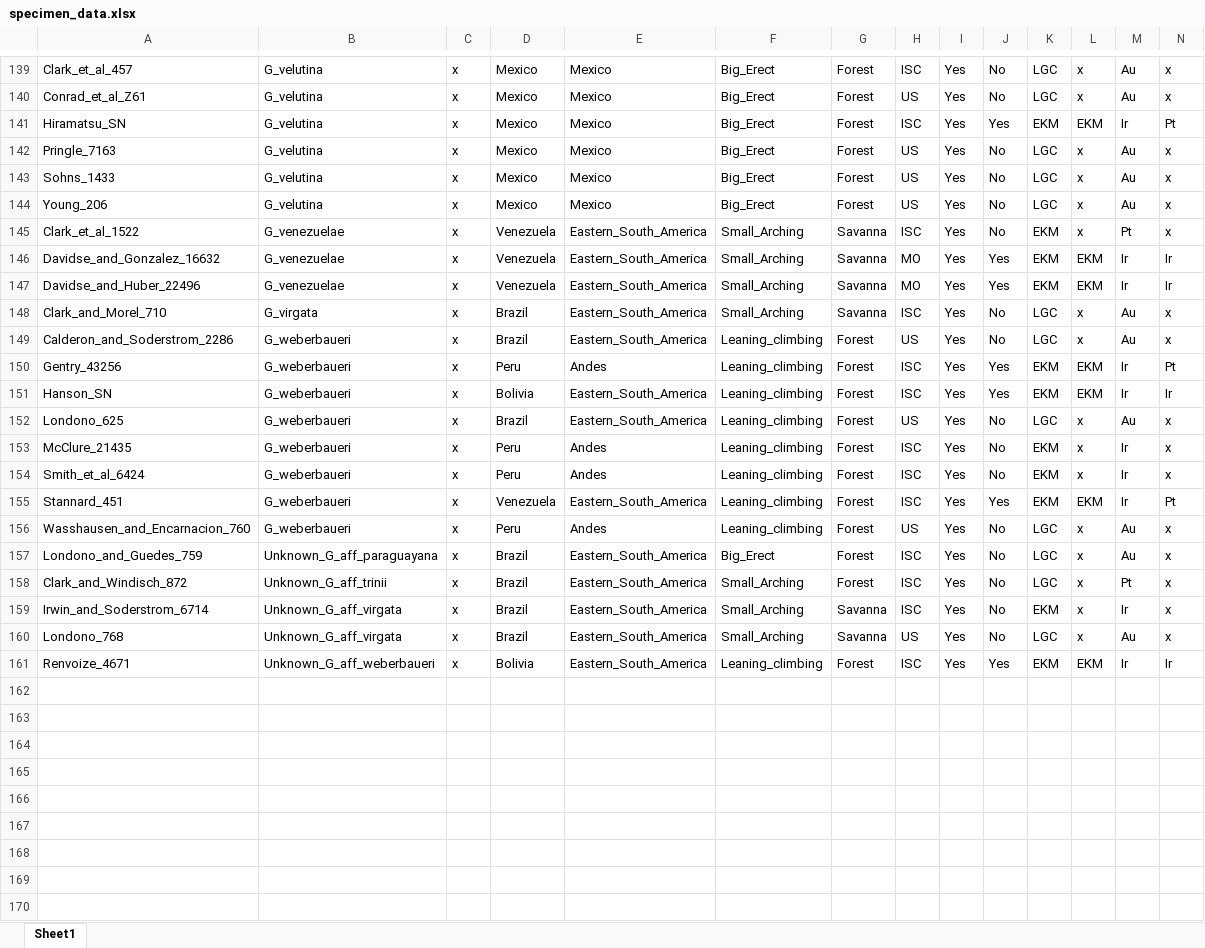
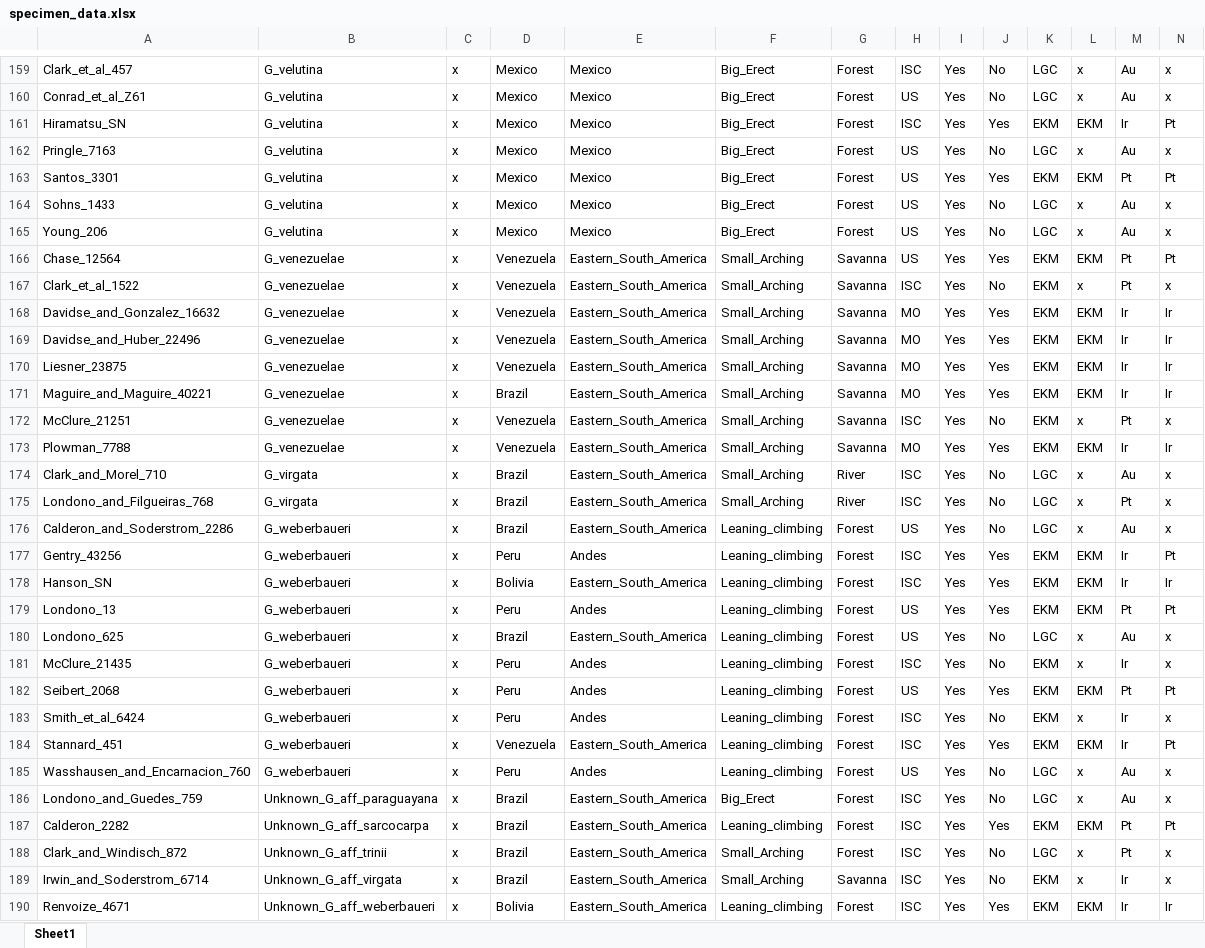
Before and after one commit to ekmcmurchie/guadua_leaf, an Excel workbook: documents/specimen_data.xlsx, sheet Sheet1, drawn as a sheet; only a part is shown, gaps mark what is left out; values as stored, in another font and other column widths than the file's, no borders; removed rows and columns are numbered as before the commit, all else as after; rows hold the shown columns only; the diff covers the shown part only; the diff names each change by its address in the sheet, - before the commit and + after, or states it on an @@ line.

```diff
--- a/documents/specimen_data.xlsx (sheet Sheet1)
+++ b/documents/specimen_data.xlsx (sheet Sheet1)
+row 163: Santos_3301 | G_velutina | x | Mexico | Mexico | Big_Erect | Forest | US | Yes | Yes | EKM | EKM | Pt | Pt
+row 166: Chase_12564 | G_venezuelae | x | Venezuela | Eastern_South_America | Small_Arching | Savanna | US | Yes | Yes | EKM | EKM | Pt | Pt
+row 170: Liesner_23875 | G_venezuelae | x | Venezuela | Eastern_South_America | Small_Arching | Savanna | MO | Yes | Yes | EKM | EKM | Ir | Ir
+row 171: Maguire_and_Maguire_40221 | G_venezuelae | x | Brazil | Eastern_South_America | Small_Arching | Savanna | MO | Yes | Yes | EKM | EKM | Ir | Ir
+row 172: McClure_21251 | G_venezuelae | x | Venezuela | Eastern_South_America | Small_Arching | Savanna | ISC | Yes | No | EKM | x | Pt | x
+row 173: Plowman_7788 | G_venezuelae | x | Venezuela | Eastern_South_America | Small_Arching | Savanna | MO | Yes | Yes | EKM | EKM | Ir | Ir
-G174: Savanna
+G174: River
+row 175: Londono_and_Filgueiras_768 | G_virgata | x | Brazil | Eastern_South_America | Small_Arching | River | ISC | Yes | No | LGC | x | Pt | x
+row 179: Londono_13 | G_weberbaueri | x | Peru | Andes | Leaning_climbing | Forest | US | Yes | Yes | EKM | EKM | Pt | Pt
+row 182: Seibert_2068 | G_weberbaueri | x | Peru | Andes | Leaning_climbing | Forest | US | Yes | Yes | EKM | EKM | Pt | Pt
+row 187: Calderon_2282 | Unknown_G_aff_sarcocarpa | x | Brazil | Eastern_South_America | Leaning_climbing | Forest | ISC | Yes | Yes | EKM | EKM | Pt | Pt
-row 160: Londono_768 | Unknown_G_aff_virgata | x | Brazil | Eastern_South_America | Small_Arching | Savanna | US | Yes | No | LGC | x | Au | x
```
Also changed, not shown: 21 added rows, 1 removed row and 5 edited cells elsewhere in this sheet, data/raw/Guadua_palea_macro.xlsx, data/raw/guadua_leaf_raw.xlsx, 1 other file.
